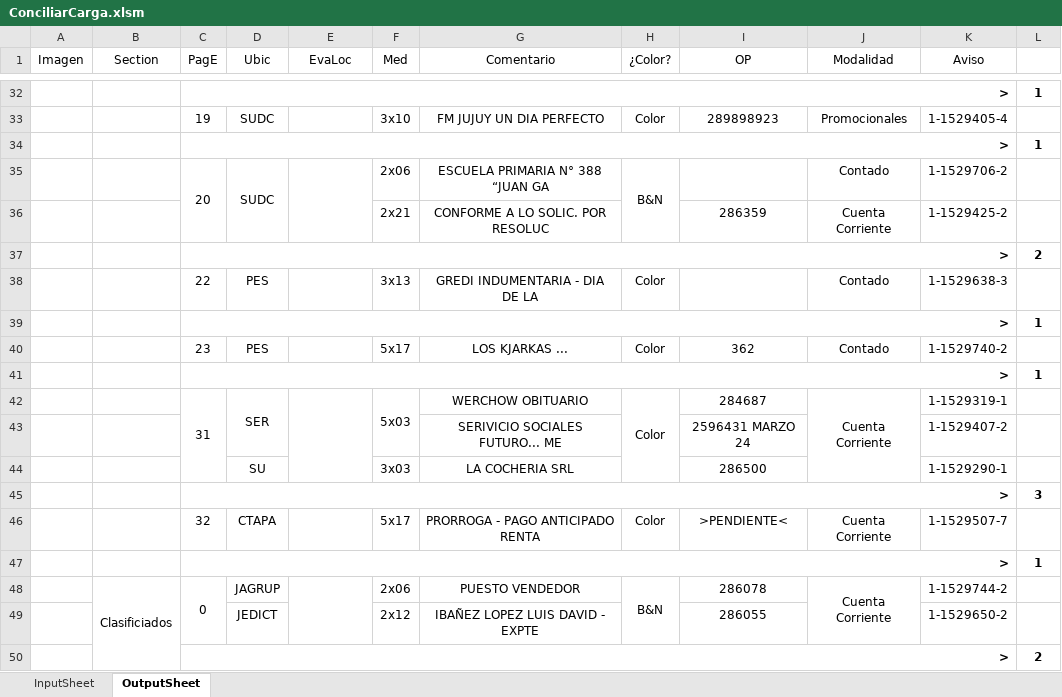
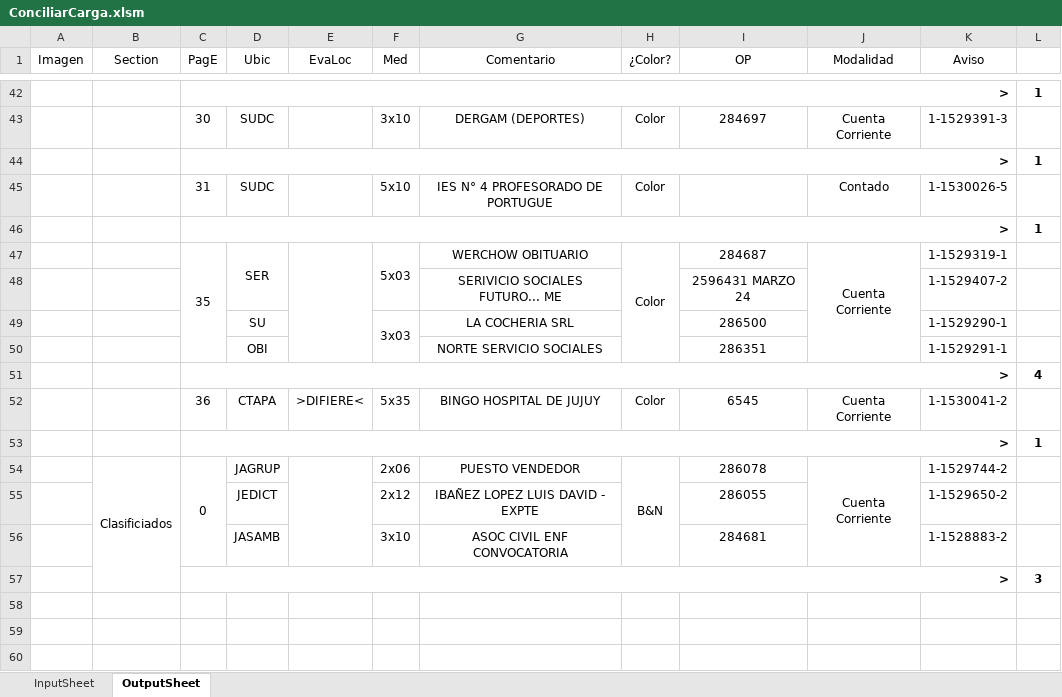
Before and after one commit to zherar7ordoya/Excel, an Excel workbook: ConciliarCarga.xlsm, sheet OutputSheet, drawn as a sheet; only a part is shown, gaps mark what is left out; values as stored, in another font and other column widths than the file's, no borders; conditional formats not drawn; removed rows and columns are numbered as before the commit, all else as after; the diff covers the shown part only; the diff names each change by its address in the sheet, - before the commit and + after, or states it on an @@ line.

```diff
--- a/ConciliarCarga.xlsm (sheet OutputSheet)
+++ b/ConciliarCarga.xlsm (sheet OutputSheet)
-C43 (PagE): 19
+C43 (PagE): 30
-G43 (Comentario): FM JUJUY UN DIA PERFECTO
+G43 (Comentario): DERGAM (DEPORTES)
-I43 (OP): 289898923
+I43 (OP): 284697
-J43 (Modalidad): Promocionales
+J43 (Modalidad): Cuenta Corriente
-K43 (Aviso): 1-1529405-4
+K43 (Aviso): 1-1529391-3
-row 35:  |  | 20 | SUDC |  | 2x06 | ESCUELA PRIMARIA N° 388 “JUAN GA | B&N |  | Contado | 1-1529706-2 | 1
-row 36:  |  |  |  |  | 2x21 | CONFORME A LO SOLIC. POR RESOLUC |  | 286359 | Cuenta Corriente | 1-1529425-2 | 1
@@ row 37 moved to row 28: > @@
-row 38:  |  | 22 | PES |  | 3x13 | GREDI INDUMENTARIA - DIA DE LA | Color |  | Contado | 1-1529638-3 | 1
+row 45:  |  | 31 | SUDC |  | 5x10 | IES N° 4 PROFESORADO DE PORTUGUE | Color |  | Contado | 1-1530026-5 | 1
-row 40:  |  | 23 | PES |  | 5x17 | LOS KJARKAS ... | Color | 362 | Contado | 1-1529740-2 | 1
-row 41:  |  | > |  |  |  |  |  |  |  |  | 1
-C47 (PagE): 31
+C47 (PagE): 35
+F49:F50 merged
@@ row 45 moved to row 32: > @@
-row 46:  |  | 32 | CTAPA |  | 5x17 | PRORROGA - PAGO ANTICIPADO RENTA | Color | >PENDIENTE< | Cuenta Corriente | 1-1529507-7 | 1
+row 50:  |  |  | OBI |  |  | NORTE SERVICIO SOCIALES |  | 286351 |  | 1-1529291-1 | 1
+row 51:  |  | > |  |  |  |  |  |  |  |  | 4
+row 52:  |  | 36 | CTAPA | >DIFIERE< | 5x35 | BINGO HOSPITAL DE JUJUY | Color | 6545 | Cuenta Corriente | 1-1530041-2 | 1
@@ row 50 moved to row 37: > @@
+row 56:  |  |  | JASAMB |  | 3x10 | ASOC CIVIL ENF CONVOCATORIA |  | 284681 |  | 1-1528883-2 | 1
+row 57:  |  | > |  |  |  |  |  |  |  |  | 3
```
Also changed, not shown: 16 added rows, 9 removed rows, 16 edited cells and merged cells elsewhere in this sheet, hidden cells, 1 other file.
